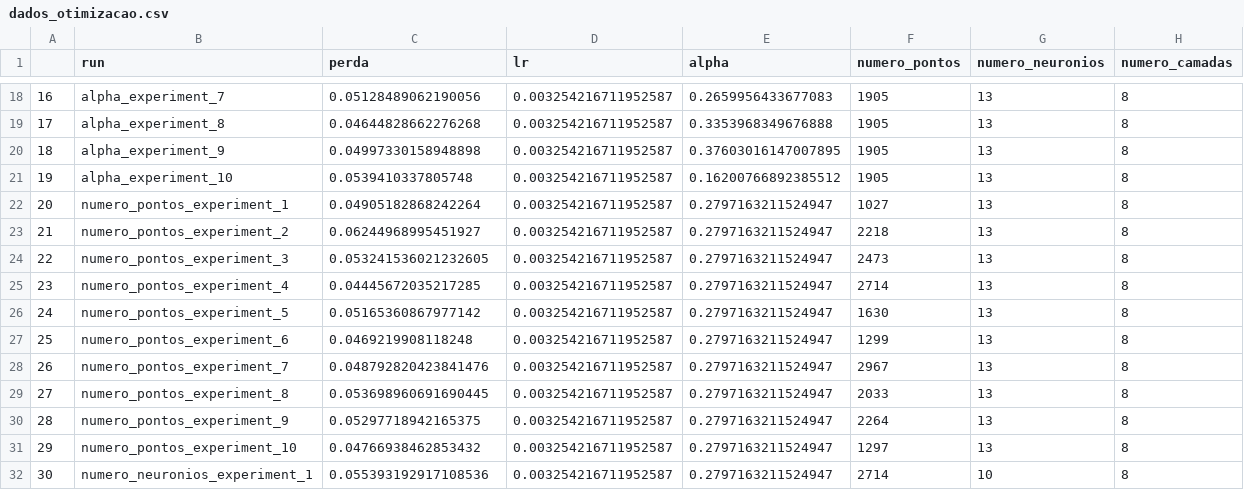
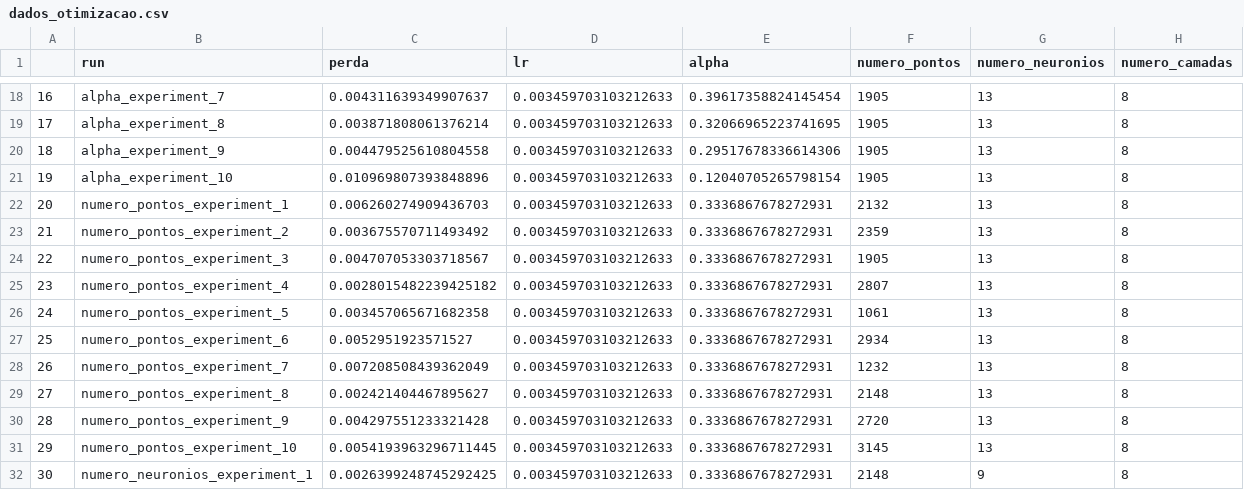
Before and after one commit to lucascarvalho10/atividades_ic, a CSV file: parte_a_navier_stokes/dados_otimizacao.csv, drawn as a sheet; only a part is shown, gaps mark what is left out; the diff covers the shown part only.

```diff
--- a/parte_a_navier_stokes/dados_otimizacao.csv
+++ b/parte_a_navier_stokes/dados_otimizacao.csv
@@ -18,15 +18,15 @@
-16,alpha_experiment_7,0.05128489062190056,0.003254216711952587,0.2659956433677083,1905,13,8
-17,alpha_experiment_8,0.04644828662276268,0.003254216711952587,0.3353968349676888,1905,13,8
-18,alpha_experiment_9,0.04997330158948898,0.003254216711952587,0.37603016147007895,1905,13,8
-19,alpha_experiment_10,0.0539410337805748,0.003254216711952587,0.16200766892385512,1905,13,8
-20,numero_pontos_experiment_1,0.04905182868242264,0.003254216711952587,0.2797163211524947,1027,13,8
-21,numero_pontos_experiment_2,0.06244968995451927,0.003254216711952587,0.2797163211524947,2218,13,8
-22,numero_pontos_experiment_3,0.053241536021232605,0.003254216711952587,0.2797163211524947,2473,13,8
-23,numero_pontos_experiment_4,0.04445672035217285,0.003254216711952587,0.2797163211524947,2714,13,8
-24,numero_pontos_experiment_5,0.05165360867977142,0.003254216711952587,0.2797163211524947,1630,13,8
-25,numero_pontos_experiment_6,0.0469219908118248,0.003254216711952587,0.2797163211524947,1299,13,8
-26,numero_pontos_experiment_7,0.048792820423841476,0.003254216711952587,0.2797163211524947,2967,13,8
-27,numero_pontos_experiment_8,0.053698960691690445,0.003254216711952587,0.2797163211524947,2033,13,8
-28,numero_pontos_experiment_9,0.05297718942165375,0.003254216711952587,0.2797163211524947,2264,13,8
-29,numero_pontos_experiment_10,0.04766938462853432,0.003254216711952587,0.2797163211524947,1297,13,8
-30,numero_neuronios_experiment_1,0.055393192917108536,0.003254216711952587,0.2797163211524947,2714,10,8
+16,alpha_experiment_7,0.004311639349907637,0.003459703103212633,0.39617358824145454,1905,13,8
+17,alpha_experiment_8,0.003871808061376214,0.003459703103212633,0.32066965223741695,1905,13,8
+18,alpha_experiment_9,0.004479525610804558,0.003459703103212633,0.29517678336614306,1905,13,8
+19,alpha_experiment_10,0.010969807393848896,0.003459703103212633,0.12040705265798154,1905,13,8
+20,numero_pontos_experiment_1,0.006260274909436703,0.003459703103212633,0.3336867678272931,2132,13,8
+21,numero_pontos_experiment_2,0.003675570711493492,0.003459703103212633,0.3336867678272931,2359,13,8
+22,numero_pontos_experiment_3,0.004707053303718567,0.003459703103212633,0.3336867678272931,1905,13,8
+23,numero_pontos_experiment_4,0.0028015482239425182,0.003459703103212633,0.3336867678272931,2807,13,8
+24,numero_pontos_experiment_5,0.003457065671682358,0.003459703103212633,0.3336867678272931,1061,13,8
+25,numero_pontos_experiment_6,0.0052951923571527,0.003459703103212633,0.3336867678272931,2934,13,8
+26,numero_pontos_experiment_7,0.007208508439362049,0.003459703103212633,0.3336867678272931,1232,13,8
+27,numero_pontos_experiment_8,0.002421404467895627,0.003459703103212633,0.3336867678272931,2148,13,8
+28,numero_pontos_experiment_9,0.004297551233321428,0.003459703103212633,0.3336867678272931,2720,13,8
+29,numero_pontos_experiment_10,0.0054193963296711445,0.003459703103212633,0.3336867678272931,3145,13,8
+30,numero_neuronios_experiment_1,0.0026399248745292425,0.003459703103212633,0.3336867678272931,2148,9,8
```
Also changed, not shown: 139 edited cells elsewhere in this file, 2 other files.
